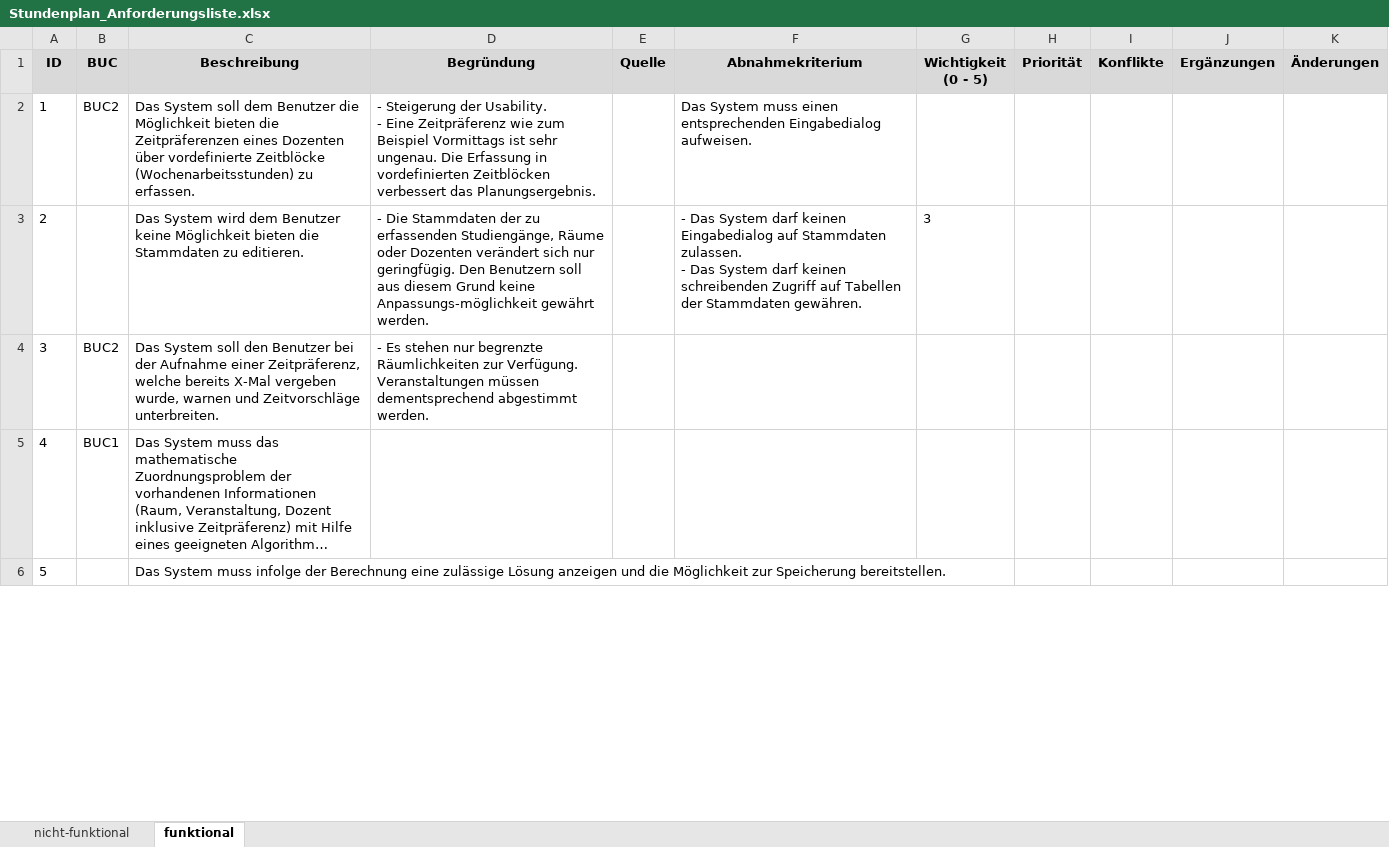
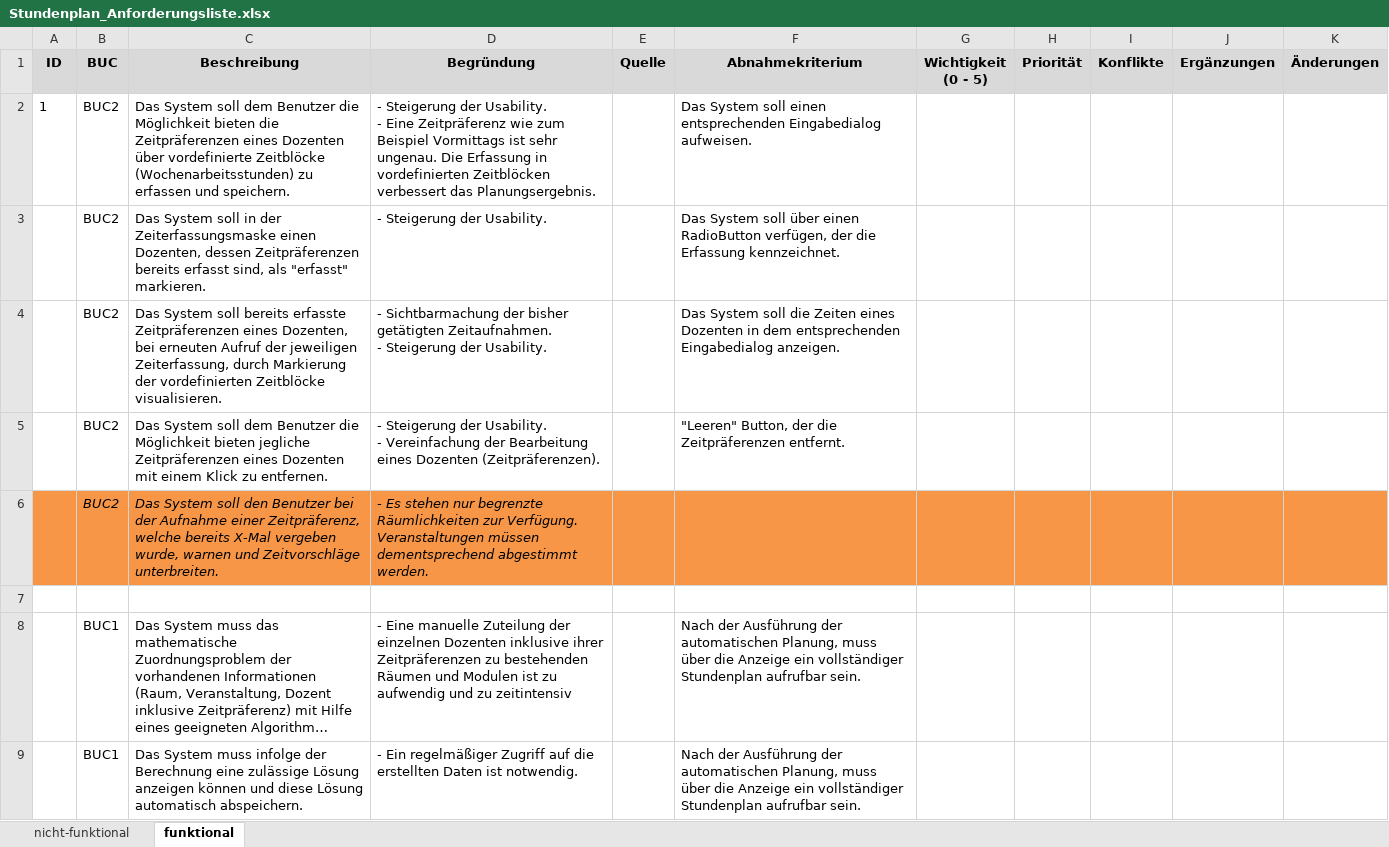
Before and after one commit to pdauwe/Softwareprojekt_BIM, an Excel workbook: Doku/Stundenplan_Anforderungsliste.xlsx, sheet funktional, drawn as a sheet; only a part is shown; long unchanged cells end in …; values as stored, in another font and other column widths than the file's, no borders; removed rows and columns are numbered as before the commit, all else as after; ↵ is a line break in a cell; the diff covers the shown part only; the diff names each change by its address in the sheet, - before the commit and + after, or states it on an @@ line.

Commit message:
Bearbeitung GAF und Anforderungen

```diff
--- a/Doku/Stundenplan_Anforderungsliste.xlsx (sheet funktional)
+++ b/Doku/Stundenplan_Anforderungsliste.xlsx (sheet funktional)
-C2 (Beschreibung): …(Wochenarbeitsstunden) zu erfassen.
+C2 (Beschreibung): …(Wochenarbeitsstunden) zu erfassen und speichern.
-F2 (Abnahmekriterium): Das System muss einen entsprechenden…
+F2 (Abnahmekriterium): Das System soll einen entsprechenden…
-row 3: 2 |  | Das System wird dem Benutzer keine Möglichkeit bieten die Stammdaten zu editieren. | - Die Stammdaten der zu erfassenden Studiengänge, Räume oder Dozenten verändert sich nur geringfügig. Den Benutzern soll aus diesem Grund keine Anpassungs-möglichkeit gewährt werden. |  | - Das System darf keinen Eingabedialog auf Stammdaten zulassen. ↵ - Das System darf keinen schreibenden Zugriff auf Tabellen der Stammdaten gewähren. | 3
+row 3:  | BUC2 | Das System soll in der Zeiterfassungsmaske einen Dozenten, dessen Zeitpräferenzen bereits erfasst sind, als "erfasst" markieren. | - Steigerung der Usability. |  | Das System soll über einen RadioButton verfügen, der die Erfassung kennzeichnet.
+row 4:  | BUC2 | Das System soll bereits erfasste Zeitpräferenzen eines Dozenten, bei erneuten Aufruf der jeweiligen Zeiterfassung, durch Markierung der vordefinierten Zeitblöcke visualisieren. | - Sichtbarmachung der bisher getätigten Zeitaufnahmen. ↵ - Steigerung der Usability. |  | Das System soll die Zeiten eines Dozenten in dem entsprechenden Eingabedialog anzeigen.
+row 5:  | BUC2 | Das System soll dem Benutzer die Möglichkeit bieten jegliche Zeitpräferenzen eines Dozenten mit einem Klick zu entfernen. | - Steigerung der Usability. ↵ - Vereinfachung der Bearbeitung eines Dozenten (Zeitpräferenzen). |  | "Leeren" Button, der die Zeitpräferenzen entfernt.
-A6 (ID): 3
+A6 (ID): (empty)
-A6:K6 fill: none
+A6:K6 fill: #F79646
-B6:D6 italic: off
+B6:D6 italic: on
+row 7: (empty)
-A8 (ID): 4
+A8 (ID): (empty)
-D8 (Begründung): (empty)
+D8 (Begründung): - Eine manuelle Zuteilung der einzelnen Dozenten inklusive ihrer Zeitpräferenzen zu bestehenden Räumen und Modulen ist zu aufwendig und zu zeitintensiv
-F8 (Abnahmekriterium): (empty)
+F8 (Abnahmekriterium): Nach der Ausführung der automatischen Planung, muss über die Anzeige ein vollständiger Stundenplan aufrufbar sein.
-row 6: 5 |  | Das System muss infolge der Berechnung eine zulässige Lösung anzeigen und die Möglichkeit zur Speicherung bereitstellen.
+row 9:  | BUC1 | Das System muss infolge der Berechnung eine zulässige Lösung anzeigen können und diese Lösung automatisch abspeichern. | - Ein regelmäßiger Zugriff auf die erstellten Daten ist notwendig. |  | Nach der Ausführung der automatischen Planung, muss über die Anzeige ein vollständiger Stundenplan aufrufbar sein.
```
Also changed, not shown: 8 added rows, 1 edited cell and cell formats elsewhere in this sheet, Doku/Stundenplan_GAFliste.xlsx.
